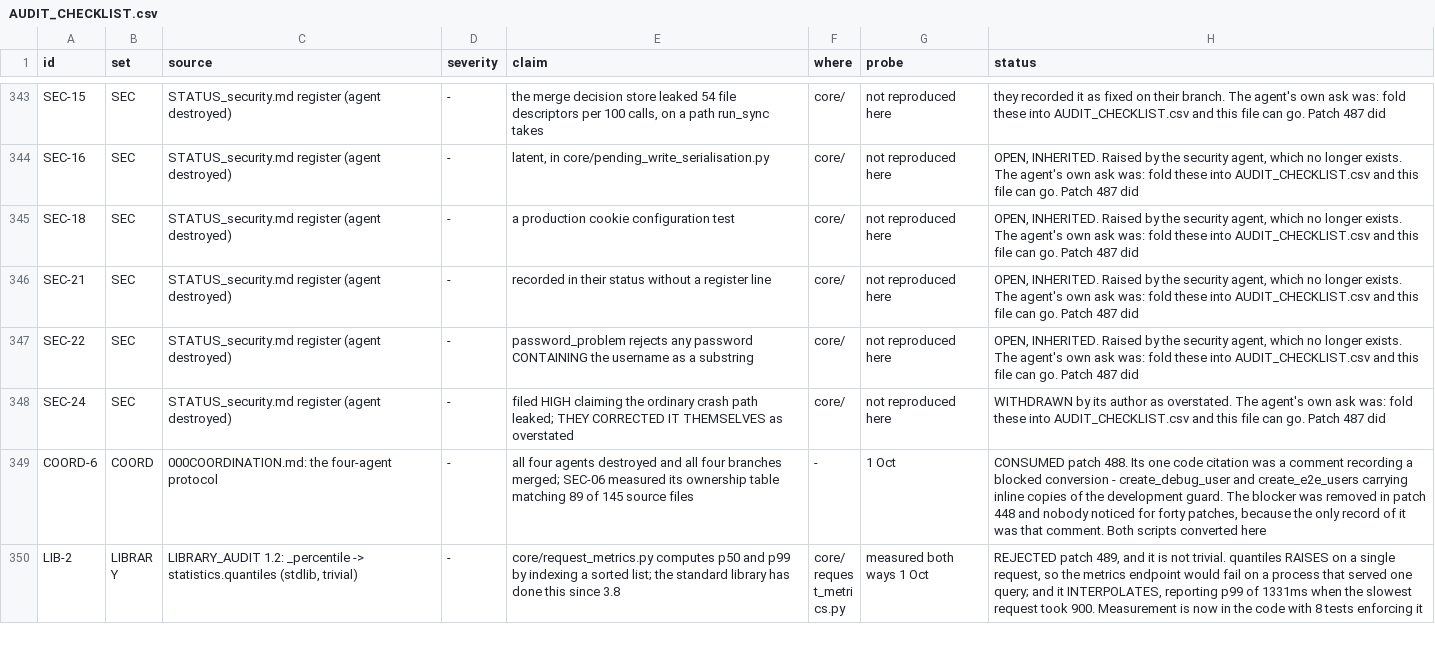
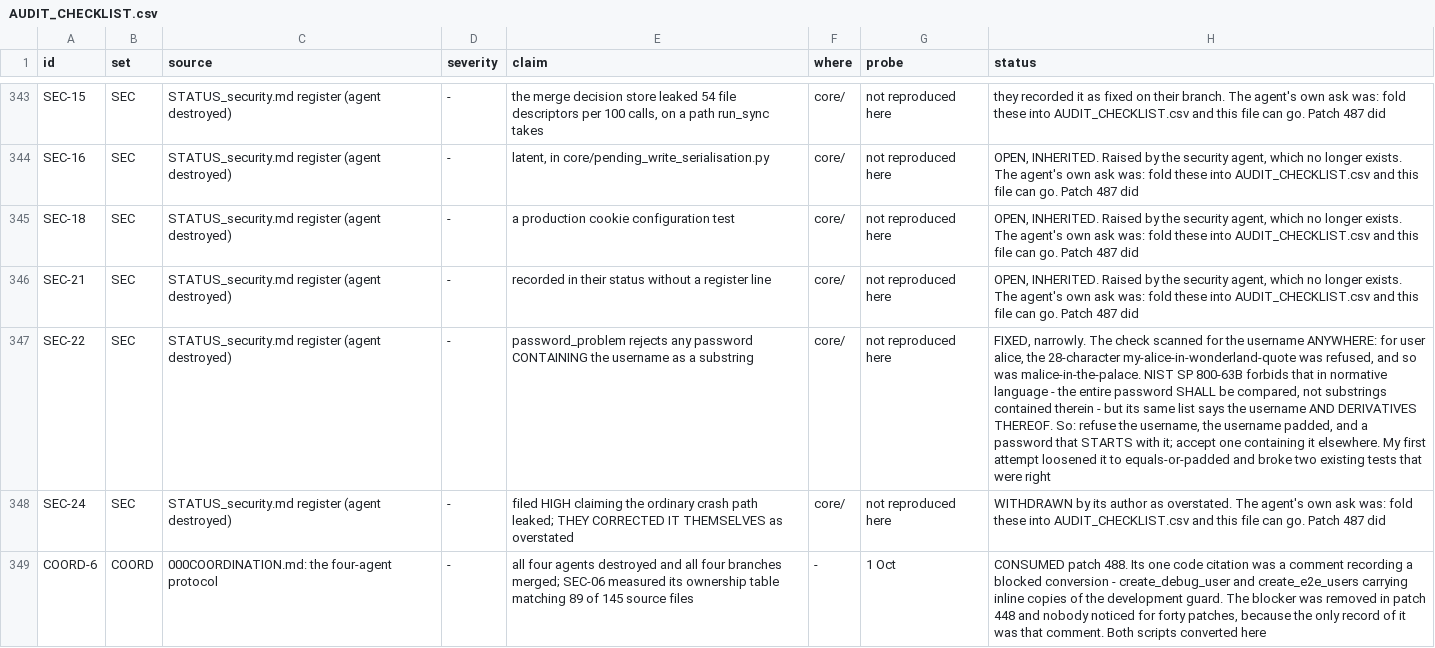
Before and after one commit to nmartin0/elysium, a CSV file: AUDIT_CHECKLIST.csv, drawn as a sheet; only a part is shown, gaps mark what is left out; the shorter side is filled out with more unchanged rows; the diff names each change by its address in the sheet, - before the commit and + after, or states it on an @@ line.

Commit message:
SEC-22: compare the username, do not scan for it
`password_problem` refused any password HOLDING the username as a
substring. Reproduced: for the user `alice`, the twenty-eight
character `my-alice-in-wonderland-quote` was rejected, and so was
`malice-in-the-palace`, which contains those five letters by accident
of English.

NIST SP 800-63B FORBIDS THE SCAN in normative language: "the entire
password SHALL be subject to comparison, NOT SUBSTRINGS OR WORDS THAT
MIGHT BE CONTAINED THEREIN." Its reasoning is that an over-broad
blocklist "is likely to frustrate users that attempt to choose a
memorable password" -- and a frustrated user picks something shorter,
so the strict rule buys nothing and costs length.

MY FIRST FIX WENT TOO FAR AND TWO EXISTING TESTS CAUGHT IT. I loosened
the rule to "equals, or the username with padding", which accepted
`alice-has-a-long-secret` and `cyrus-and-a-long-tail`. One unit test
and one integration test asserted both are refused, deliberately, and
I was editing the unit one before I read why it was there.

THEY WERE RIGHT. The same NIST list says "the username, AND
DERIVATIVES THEREOF". A password BEGINNING with the username is what
somebody types when asked to make a password out of their name;
containing it in the middle is not derivation, it is English.

So the rule is: refuse the username itself, the username with
characters padded around it, and a password that STARTS with it.
Accept one that contains it elsewhere. Both existing tests pass
untouched -- I reverted the edit I had made to one of them.

    alice-has-a-long-secret        REFUSED   (existing unit test)
    cyrus-and-a-long-tail          REFUSED   (existing integration test)
    a.l.i.c.e!!!!!!!!!!!           REFUSED   (derivative)
    my-alice-in-wonderland-quote   accepted  (SEC-22's case)
    malice-in-the-palace-tonight   accepted  (English accident)

Controls, each restoring and the restore checked:

  back to the substring scan   -> 5 fail
  the prefix half dropped      -> 4 fail

I ALSO FOUND AND DID NOT TOUCH the same shape for the service name:
`my-elysium-password` is still refused for containing "elysium". It is
the identical pattern and outside what SEC-22 named, so it is recorded
rather than quietly changed alongside.

Ten inherited findings still open.

Verified: ./lint.sh read to its final line, 3,917 unit tests across all
335 files, 449 integration across all 46.

```diff
--- a/AUDIT_CHECKLIST.csv
+++ b/AUDIT_CHECKLIST.csv
-H347 (status): OPEN, INHERITED. Raised by the security agent, which no longer exists. The agent's own ask was: fold these into AUDIT_CHECKLIST.csv and this file can go. Patch 487 did
+H347 (status): FIXED, narrowly. The check scanned for the username ANYWHERE: for user alice, the 28-character my-alice-in-wonderland-quote was refused, and so was malice-in-the-palace. NIST SP 800-63B forbids that in normative language - the entire password SHALL be compared, not substrings contained therein - but its same list says the username AND DERIVATIVES THEREOF. So: refuse the username, the username padded, and a password that STARTS with it; accept one containing it elsewhere. My first attempt loosened it to equals-or-padded and broke two existing tests that were right
```
Also changed, not shown: 2 other files.
